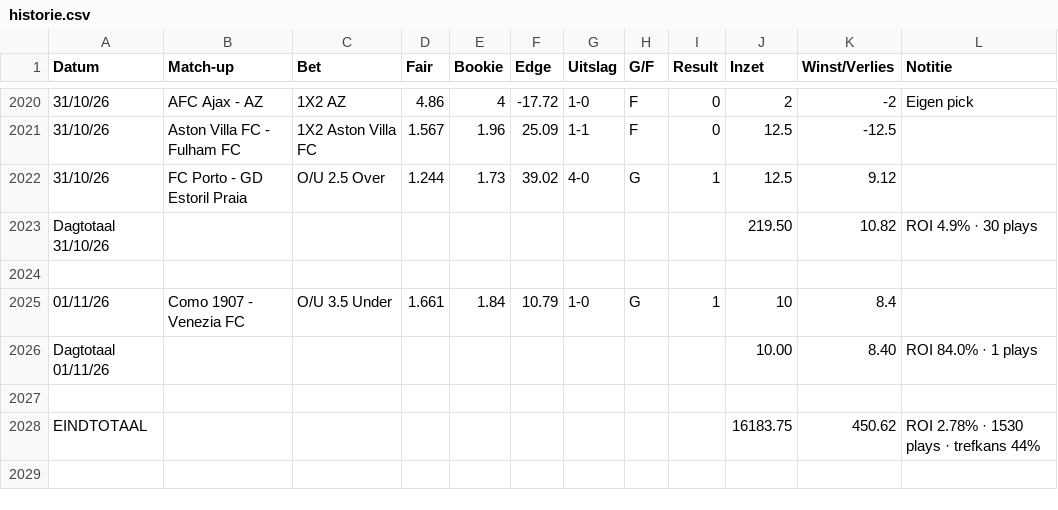
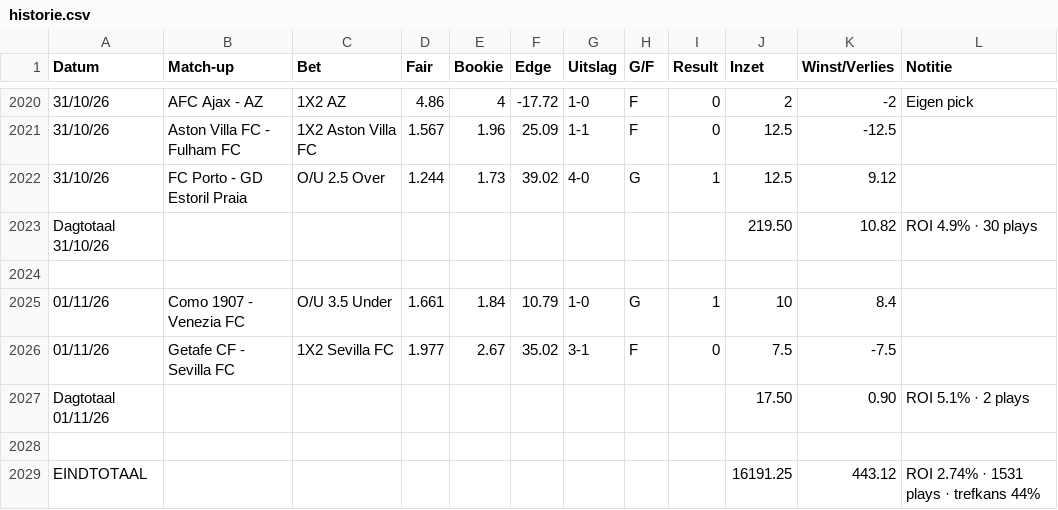
Before and after one commit to Player87887/Johnsballiebets, a CSV file: beheer/historie.csv, drawn as a sheet; only a part is shown, gaps mark what is left out; removed rows and columns are numbered as before the commit, all else as after; the diff names each change by its address in the sheet, - before the commit and + after, or states it on an @@ line.

Commit message:
Historie: history029.csv samengevoegd met beheer/historie.csv

```diff
--- a/beheer/historie.csv
+++ b/beheer/historie.csv
-row 2026: Dagtotaal 01/11/26 |  |  |  |  |  |  |  |  | 10.00 | 8.40 | ROI 84.0% · 1 plays
+row 2026: 01/11/26 | Getafe CF - Sevilla FC | 1X2 Sevilla FC | 1.977 | 2.67 | 35.02 | 3-1 | F | 0 | 7.5 | -7.5
+row 2027: Dagtotaal 01/11/26 |  |  |  |  |  |  |  |  | 17.50 | 0.90 | ROI 5.1% · 2 plays
-row 2028: EINDTOTAAL |  |  |  |  |  |  |  |  | 16183.75 | 450.62 | ROI 2.78% · 1530 plays · trefkans 44%
+row 2029: EINDTOTAAL |  |  |  |  |  |  |  |  | 16191.25 | 443.12 | ROI 2.74% · 1531 plays · trefkans 44%
```
